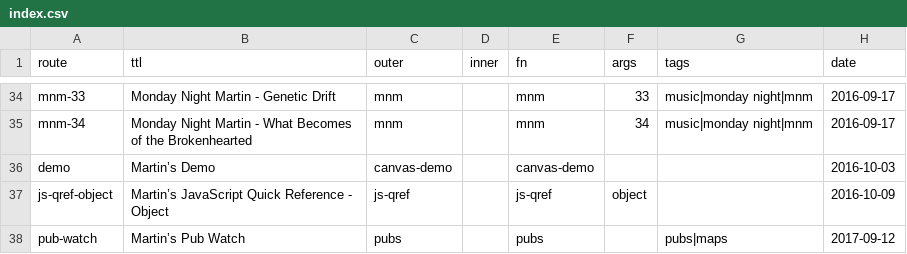
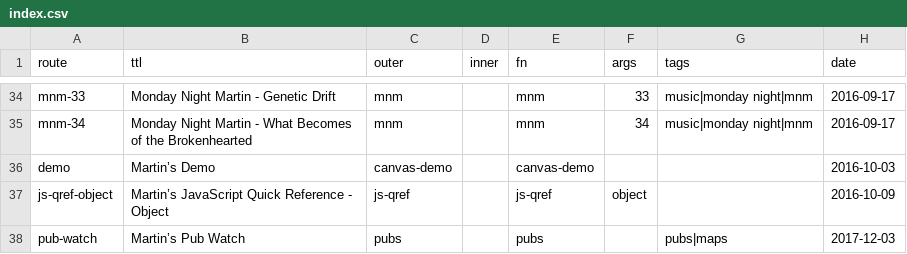
Before and after one commit to martinkeefe/martinkeefe.com, a CSV file: pub/data/index.csv, drawn as a sheet; only a part is shown, gaps mark what is left out.

```diff
--- a/pub/data/index.csv
+++ b/pub/data/index.csv
@@ -37,2 +37,2 @@ demo;Martin’s Demo;canvas-demo;;canvas-demo;;;2016-10-03
 js-qref-object;Martin’s JavaScript Quick Reference - Object;js-qref;;js-qref;object;;2016-10-09
-pub-watch;Martin’s Pub Watch;pubs;;pubs;;pubs|maps;2017-09-12
+pub-watch;Martin’s Pub Watch;pubs;;pubs;;pubs|maps;2017-12-03
```
Also changed, not shown: 23 other files.
